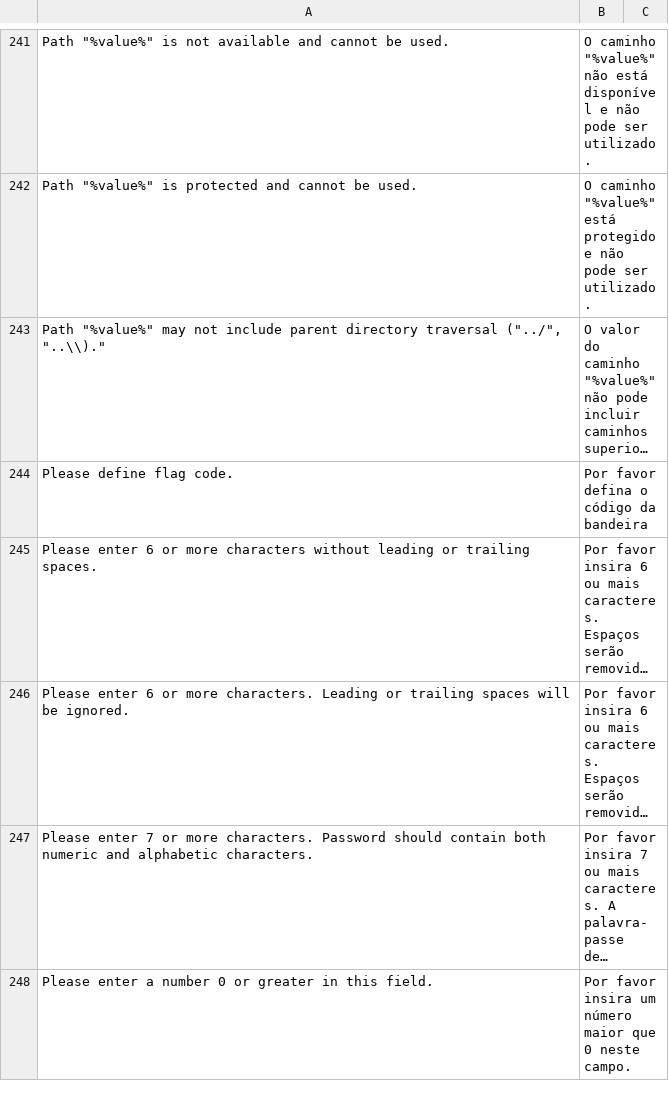
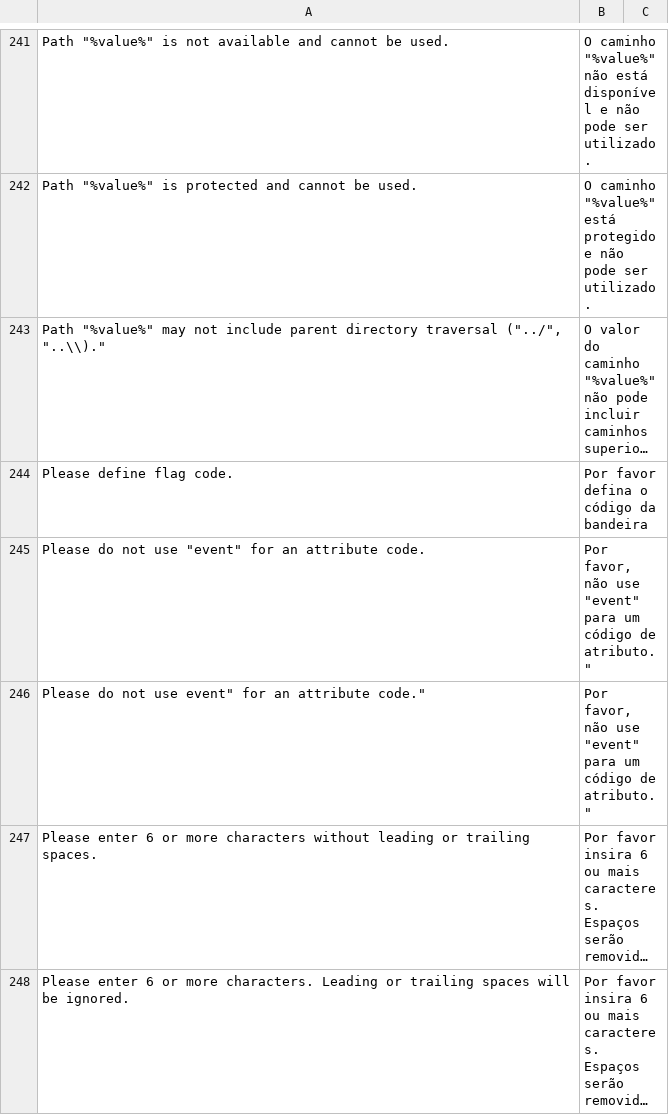
Before and after one commit to MaWoScha/German_LocalePack_pt_PT, a CSV file: app/locale/pt_PT/Mage_Core.csv, drawn as a sheet; only a part is shown, gaps mark what is left out; the shorter side is filled out with more unchanged rows; long unchanged cells end in …; the diff names each change by its address in the sheet, - before the commit and + after, or states it on an @@ line.

```diff
--- a/app/locale/pt_PT/Mage_Core.csv
+++ b/app/locale/pt_PT/Mage_Core.csv
+row 245: Please do not use "event" for an attribute code. | Por favor, não use "event" para um código de atributo."
+row 246: Please do not use event" for an attribute code." | Por favor, não use "event" para um código de atributo."
```
Also changed, not shown: app/locale/pt_PT/Mage_Catalog.csv, app/locale/pt_PT/Mage_Customer.csv, 6 other files.
